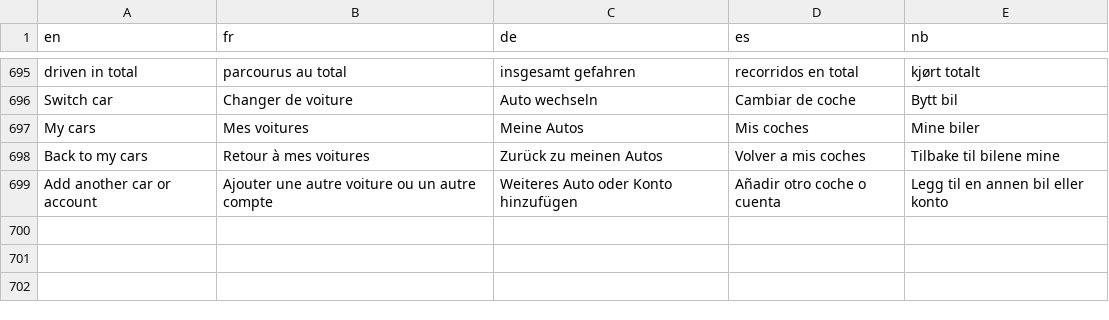
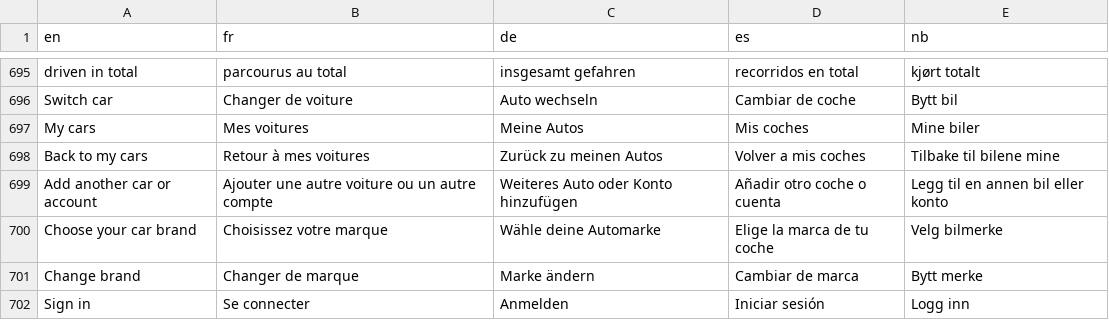
Before and after one commit to Skadgar/lionflow, a TSV file: app/src/main/assets/l10n.tsv, drawn as a sheet; only a part is shown, gaps mark what is left out.

```diff
--- a/app/src/main/assets/l10n.tsv
+++ b/app/src/main/assets/l10n.tsv
@@ -699 +699,4 @@ Back to my cars	Retour à mes voitures	Zurück zu meinen Autos	Volver a mis coch
 Add another car or account	Ajouter une autre voiture ou un autre compte	Weiteres Auto oder Konto hinzufügen	Añadir otro coche o cuenta	Legg til en annen bil eller konto
+Choose your car brand	Choisissez votre marque	Wähle deine Automarke	Elige la marca de tu coche	Velg bilmerke
+Change brand	Changer de marque	Marke ändern	Cambiar de marca	Bytt merke
+Sign in	Se connecter	Anmelden	Iniciar sesión	Logg inn
```
Also changed, not shown: 2 other files.
